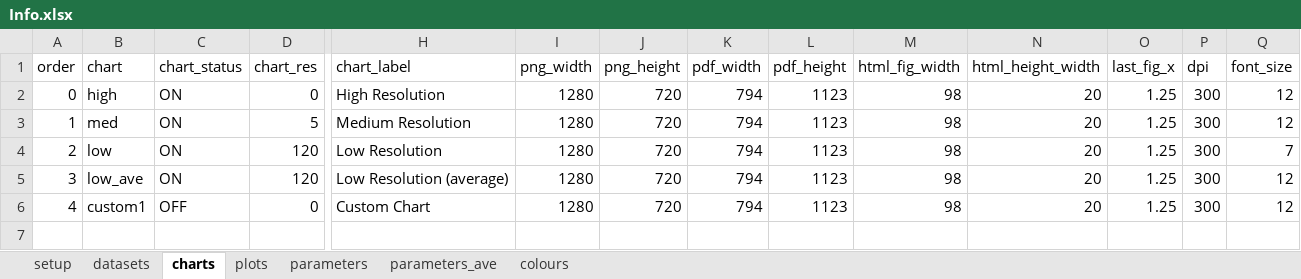
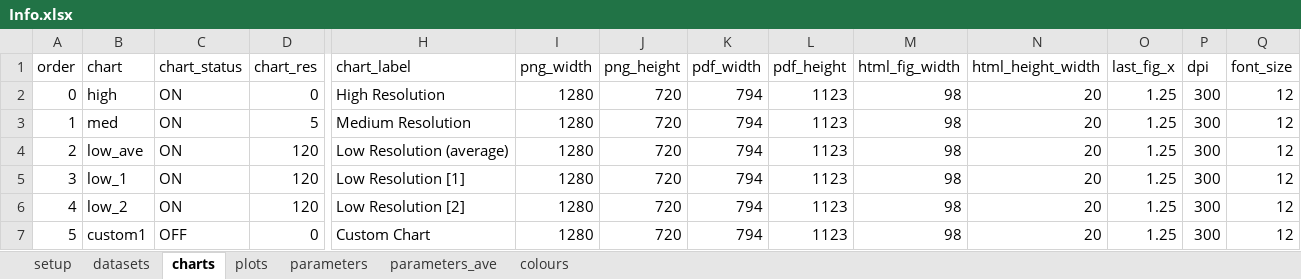
Before and after one commit to martinspurr89/TimeSeriesProcessor, an Excel workbook: Info/Info.xlsx, sheet charts, drawn as a sheet; only a part is shown, gaps mark what is left out; values as stored, in another font and other column widths than the file's, no borders; removed rows and columns are numbered as before the commit, all else as after; rows hold the shown columns only; the diff names each change by its address in the sheet, - before the commit and + after, or states it on an @@ line.

```diff
--- a/Info/Info.xlsx (sheet charts)
+++ b/Info/Info.xlsx (sheet charts)
-row 4: 2 | low | ON | 120 | Low Resolution | 1280 | 720 | 794 | 1123 | 98 | 20 | 1.25 | 300 | 7
@@ column A (order) renumbered from row 4 down @@
+row 5: 3 | low_1 | ON | 120 | Low Resolution [1] | 1280 | 720 | 794 | 1123 | 98 | 20 | 1.25 | 300 | 12
+row 6: 4 | low_2 | ON | 120 | Low Resolution [2] | 1280 | 720 | 794 | 1123 | 98 | 20 | 1.25 | 300 | 12
```
Also changed, not shown: sheet plots, sheet parameters, sheet parameters_ave.
